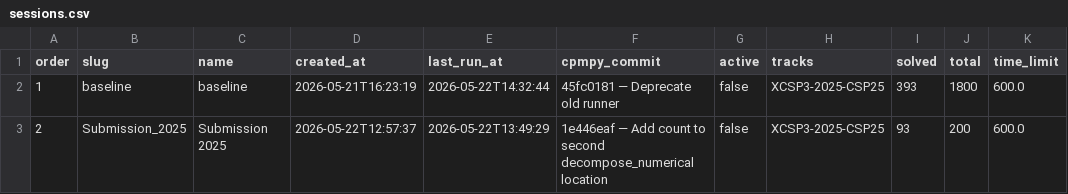
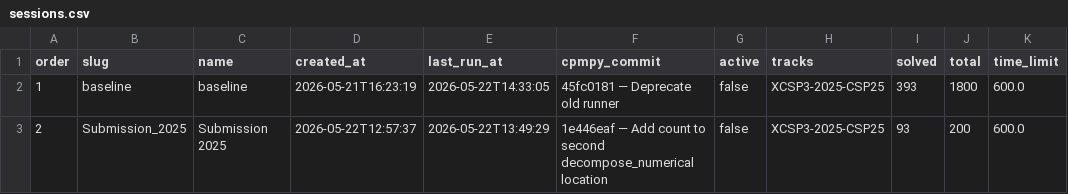
Before and after one commit to ThomSerg/CPMpy-XCSP26-Benchmarks, a CSV file: src/data/sessions.csv, drawn as a sheet.

```diff
--- a/src/data/sessions.csv
+++ b/src/data/sessions.csv
@@ -1,3 +1,3 @@
 order,slug,name,created_at,last_run_at,cpmpy_commit,active,tracks,solved,total,time_limit
-1,baseline,baseline,2026-05-21T16:23:19,2026-05-22T14:32:44,45fc0181 — Deprecate old runner,false,XCSP3-2025-CSP25,393,1800,600.0
+1,baseline,baseline,2026-05-21T16:23:19,2026-05-22T14:33:05,45fc0181 — Deprecate old runner,false,XCSP3-2025-CSP25,393,1800,600.0
 2,Submission_2025,Submission 2025,2026-05-22T12:57:37,2026-05-22T13:49:29,1e446eaf — Add count to second decompose_numerical location,false,XCSP3-2025-CSP25,93,200,600.0
```
Also changed, not shown: src/data/results.csv, src/data/solver_summary.csv, 5 other files.
